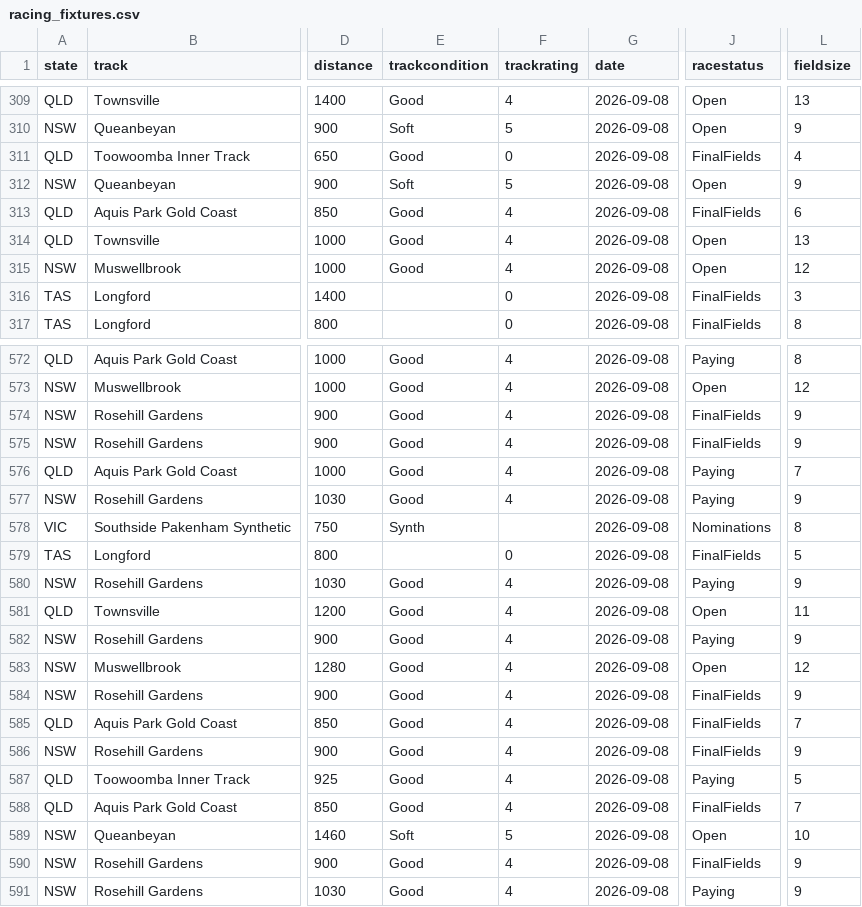
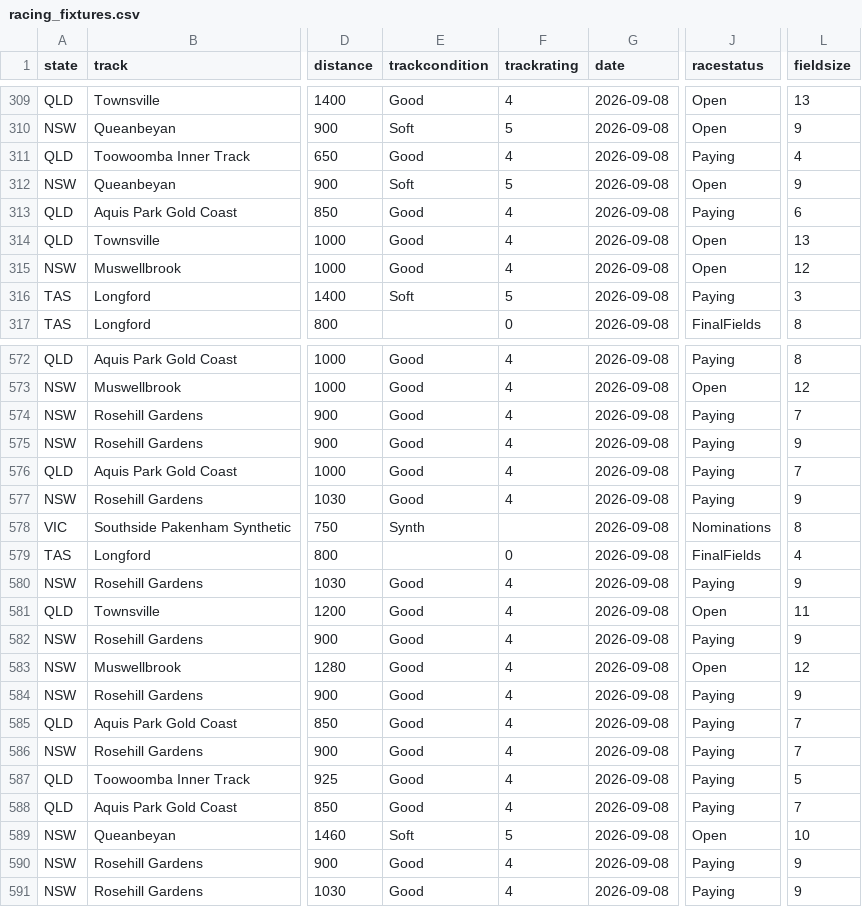
Before and after one commit to danielcappello/racingVault, a CSV file: racing_fixtures.csv, drawn as a sheet; only a part is shown, gaps mark what is left out; the diff covers the shown part only; the diff names each change by its address in the sheet, - before the commit and + after, or states it on an @@ line.

```diff
--- a/racing_fixtures.csv
+++ b/racing_fixtures.csv
-F311 (trackrating): 0
+F311 (trackrating): 4
-J311 (racestatus): FinalFields
+J311 (racestatus): Paying
-J313 (racestatus): FinalFields
+J313 (racestatus): Paying
-E316 (trackcondition): (empty)
+E316 (trackcondition): Soft
-F316 (trackrating): 0
+F316 (trackrating): 5
-J316 (racestatus): FinalFields
+J316 (racestatus): Paying
-J574:J575 (racestatus): FinalFields
+J574:J575 (racestatus): Paying
-L574 (fieldsize): 9
+L574 (fieldsize): 7
-L579 (fieldsize): 5
+L579 (fieldsize): 4
-J584:J586 (racestatus): FinalFields
+J584:J586 (racestatus): Paying
-L586 (fieldsize): 9
+L586 (fieldsize): 7
-J588 (racestatus): FinalFields
+J588 (racestatus): Paying
-J590 (racestatus): FinalFields
+J590 (racestatus): Paying
```
Also changed, not shown: 1 added row, 1 removed row, 6 moved rows and 131 edited cells elsewhere in this file, race_ratings.csv.
